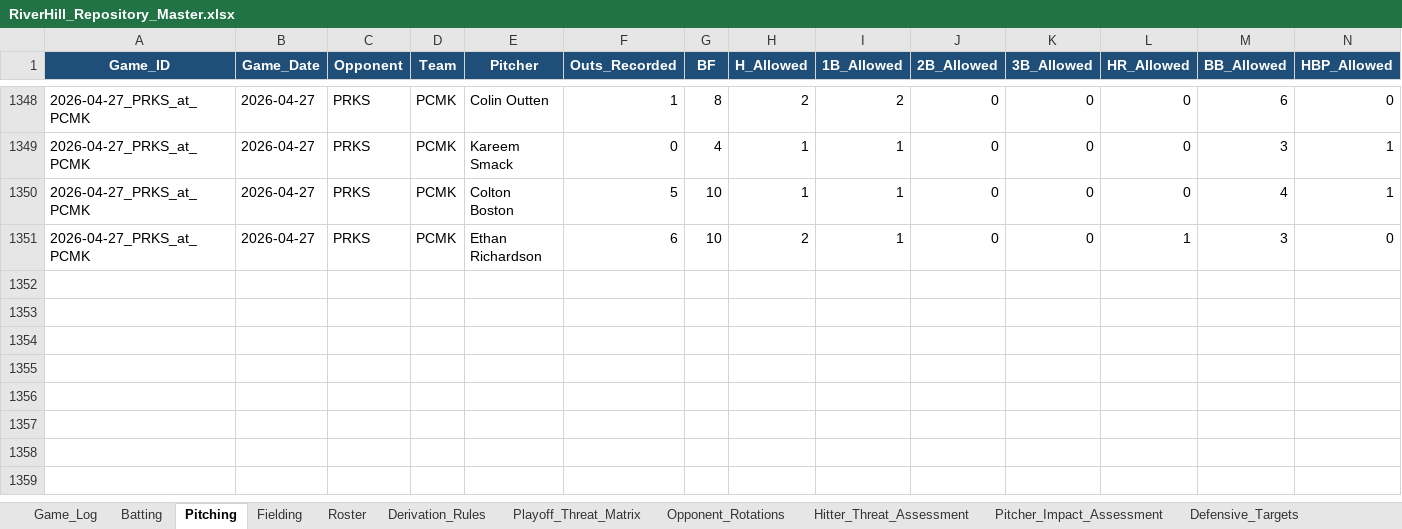
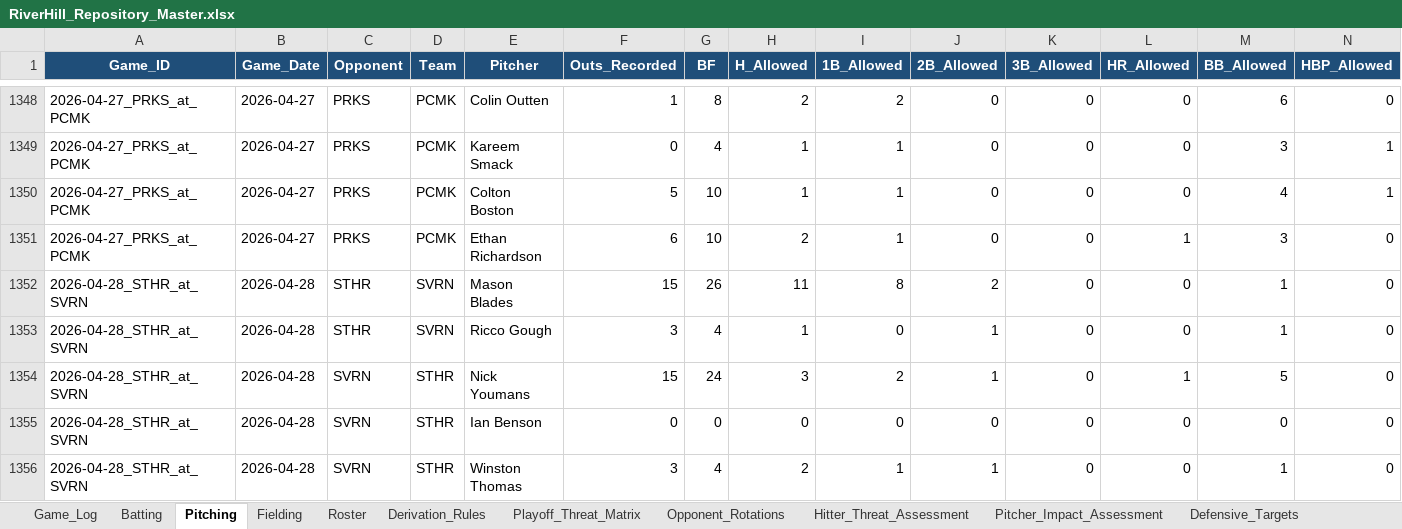
Before and after one commit to hughnorwood/hawks-scouting, an Excel workbook: data/RiverHill_Repository_Master.xlsx, sheet Pitching, drawn as a sheet; only a part is shown, gaps mark what is left out; values as stored, in another font and other column widths than the file's, no borders; rows hold the shown columns only; the diff names each change by its address in the sheet, - before the commit and + after, or states it on an @@ line.

```diff
--- a/data/RiverHill_Repository_Master.xlsx (sheet Pitching)
+++ b/data/RiverHill_Repository_Master.xlsx (sheet Pitching)
+row 1352: 2026-04-28_STHR_at_SVRN | 2026-04-28 | STHR | SVRN | Mason Blades | 15 | 26 | 11 | 8 | 2 | 0 | 0 | 1 | 0
+row 1353: 2026-04-28_STHR_at_SVRN | 2026-04-28 | STHR | SVRN | Ricco Gough | 3 | 4 | 1 | 0 | 1 | 0 | 0 | 1 | 0
+row 1354: 2026-04-28_STHR_at_SVRN | 2026-04-28 | SVRN | STHR | Nick Youmans | 15 | 24 | 3 | 2 | 1 | 0 | 1 | 5 | 0
+row 1355: 2026-04-28_STHR_at_SVRN | 2026-04-28 | SVRN | STHR | Ian Benson | 0 | 0 | 0 | 0 | 0 | 0 | 0 | 0 | 0
+row 1356: 2026-04-28_STHR_at_SVRN | 2026-04-28 | SVRN | STHR | Winston Thomas | 3 | 4 | 2 | 1 | 1 | 0 | 0 | 1 | 0
```
Also changed, not shown: sheet Batting, sheet Fielding, sheet Game_Log, 5 other files.
